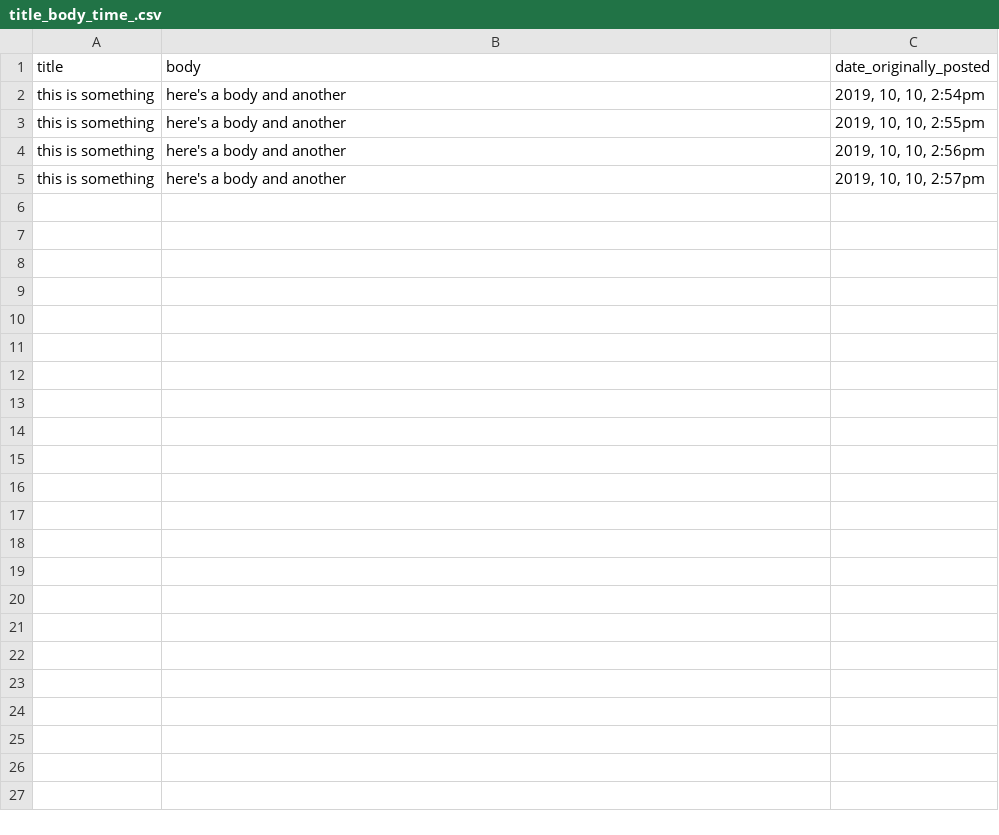
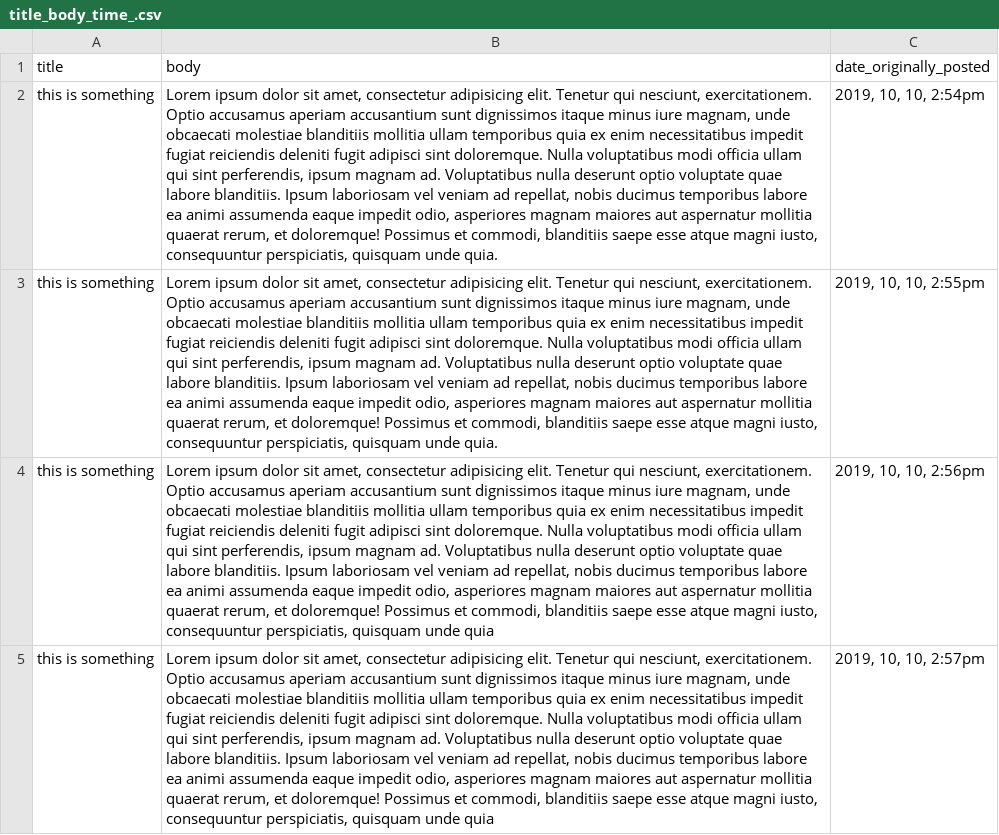
Before and after one commit to punctuationmarks/Dossier, a CSV file: VanillaDossier/TestingCSV/title_body_time_.csv, drawn as a sheet; the diff names each change by its address in the sheet, - before the commit and + after, or states it on an @@ line.

```diff
--- a/VanillaDossier/TestingCSV/title_body_time_.csv
+++ b/VanillaDossier/TestingCSV/title_body_time_.csv
-B2:B3 (body): here's a body and another
+B2:B3 (body): Lorem ipsum dolor sit amet, consectetur adipisicing elit. Tenetur qui nesciunt, exercitationem. Optio accusamus aperiam accusantium sunt dignissimos itaque minus iure magnam, unde obcaecati molestiae blanditiis mollitia ullam temporibus quia ex enim necessitatibus impedit fugiat reiciendis deleniti fugit adipisci sint doloremque. Nulla voluptatibus modi officia ullam qui sint perferendis, ipsum magnam ad. Voluptatibus nulla deserunt optio voluptate quae labore blanditiis. Ipsum laboriosam vel veniam ad repellat, nobis ducimus temporibus labore ea animi assumenda eaque impedit odio, asperiores magnam maiores aut aspernatur mollitia quaerat rerum, et doloremque! Possimus et commodi, blanditiis saepe esse atque magni iusto, consequuntur perspiciatis, quisquam unde quia.
-B4:B5 (body): here's a body and another
+B4:B5 (body): Lorem ipsum dolor sit amet, consectetur adipisicing elit. Tenetur qui nesciunt, exercitationem. Optio accusamus aperiam accusantium sunt dignissimos itaque minus iure magnam, unde obcaecati molestiae blanditiis mollitia ullam temporibus quia ex enim necessitatibus impedit fugiat reiciendis deleniti fugit adipisci sint doloremque. Nulla voluptatibus modi officia ullam qui sint perferendis, ipsum magnam ad. Voluptatibus nulla deserunt optio voluptate quae labore blanditiis. Ipsum laboriosam vel veniam ad repellat, nobis ducimus temporibus labore ea animi assumenda eaque impedit odio, asperiores magnam maiores aut aspernatur mollitia quaerat rerum, et doloremque! Possimus et commodi, blanditiis saepe esse atque magni iusto, consequuntur perspiciatis, quisquam unde quia
```
Also changed, not shown: VanillaDossier/TestingCSV/dossier_trial.csv, 12 other files.
